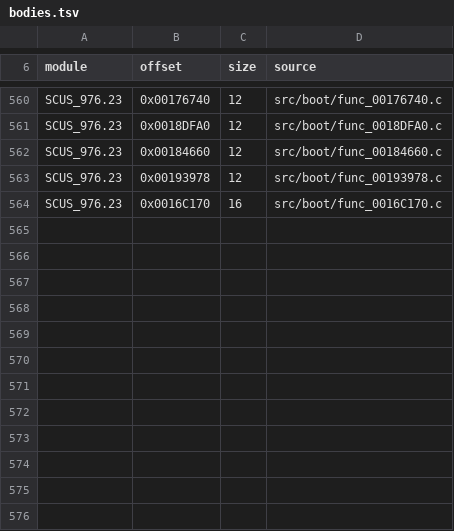
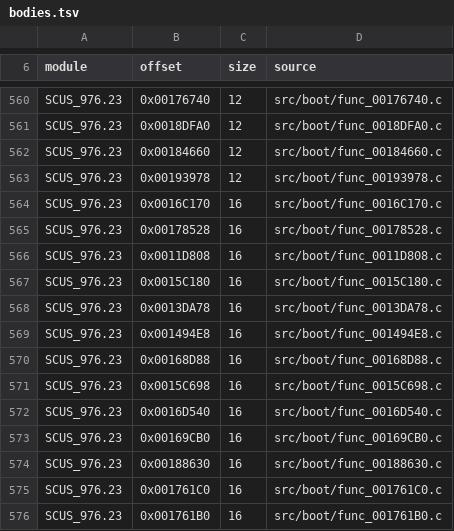
Before and after one commit to OpenRAC/rac-sac-decomp, a TSV file: config/boot/bodies.tsv, drawn as a sheet; only a part is shown, gaps mark what is left out; the diff names each change by its address in the sheet, - before the commit and + after, or states it on an @@ line.

```diff
--- a/config/boot/bodies.tsv
+++ b/config/boot/bodies.tsv
+row 565: SCUS_976.23 | 0x00178528 | 16 | src/boot/func_00178528.c
+row 566: SCUS_976.23 | 0x0011D808 | 16 | src/boot/func_0011D808.c
+row 567: SCUS_976.23 | 0x0015C180 | 16 | src/boot/func_0015C180.c
+row 568: SCUS_976.23 | 0x0013DA78 | 16 | src/boot/func_0013DA78.c
+row 569: SCUS_976.23 | 0x001494E8 | 16 | src/boot/func_001494E8.c
+row 570: SCUS_976.23 | 0x00168D88 | 16 | src/boot/func_00168D88.c
+row 571: SCUS_976.23 | 0x0015C698 | 16 | src/boot/func_0015C698.c
+row 572: SCUS_976.23 | 0x0016D540 | 16 | src/boot/func_0016D540.c
+row 573: SCUS_976.23 | 0x00169CB0 | 16 | src/boot/func_00169CB0.c
+row 574: SCUS_976.23 | 0x00188630 | 16 | src/boot/func_00188630.c
+row 575: SCUS_976.23 | 0x001761C0 | 16 | src/boot/func_001761C0.c
+row 576: SCUS_976.23 | 0x001761B0 | 16 | src/boot/func_001761B0.c
```
Also changed, not shown: config/boot/body_sources.tsv, config/boot/units.tsv, 25 other files.
